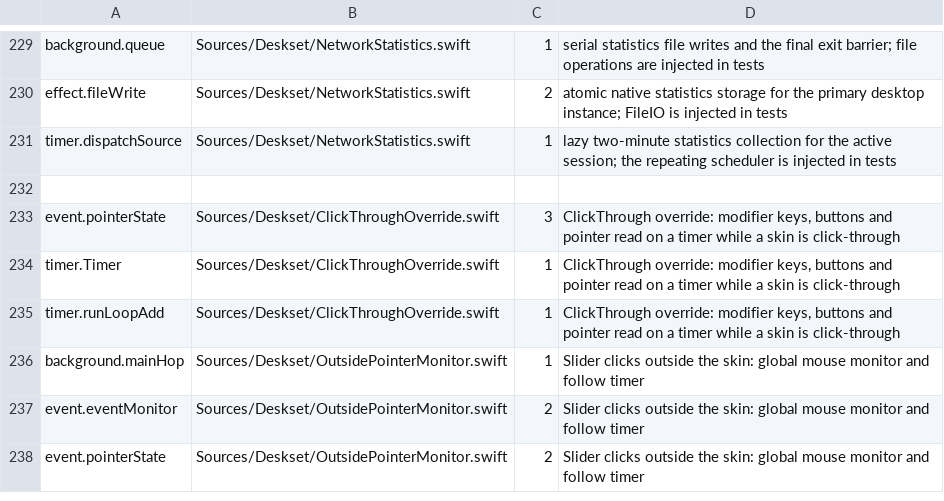
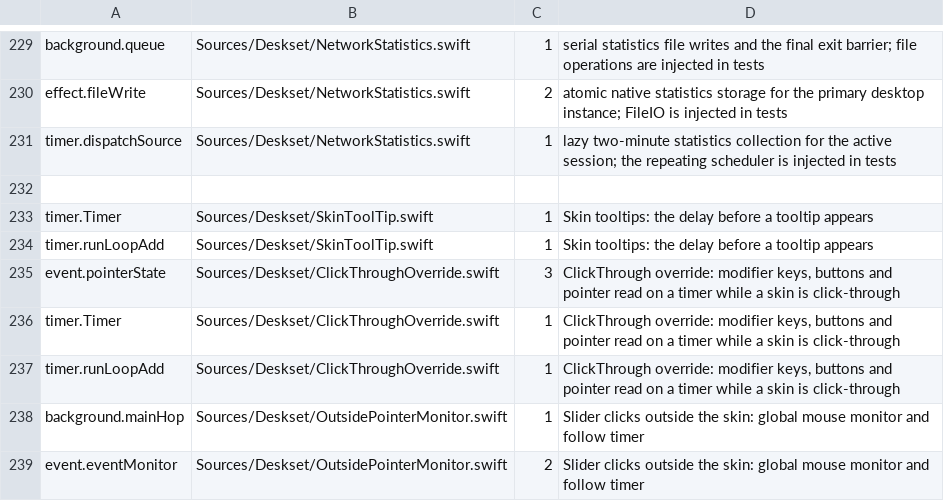
Before and after one commit to jokyme/Deskset, a TSV file: scripts/seams-allowlist.tsv, drawn as a sheet; only a part is shown, gaps mark what is left out; the shorter side is filled out with more unchanged rows; the diff names each change by its address in the sheet, - before the commit and + after, or states it on an @@ line.

Commit message:
Draw skin tooltips with ToolTipType, ToolTipIcon and ToolTipWidth (#49)
AppKit's tooltips show plain text only, so ToolTipIcon, ToolTipType and
ToolTipWidth were read but not shown. Deskset now draws skin tooltips
itself, one at a time for the app, with the macOS tooltip material and
font:

- The title is bold on one line, with ToolTipIcon before it: the Info,
  Warning, Error, Question and Shield presets as SF Symbols, or an icon
  file whose path the engine makes absolute. No icon without a title.
- The text wraps at ToolTipWidth (points).
- ToolTipType=1 draws a balloon whose stem points at the pointer,
  flipped above it near the bottom of the screen.
- A tooltip appears below the pointer after the same half-second rest as
  before (0.1 s when moving straight from another tooltip), stays over
  the same meter, and goes on a press, a scroll, leaving, a change of the
  skin's tooltip areas, !Hide or the skin stopping.

The tooltip areas and their text lookup are unchanged.

```diff
--- a/scripts/seams-allowlist.tsv
+++ b/scripts/seams-allowlist.tsv
+row 233: timer.Timer | Sources/Deskset/SkinToolTip.swift | 1 | Skin tooltips: the delay before a tooltip appears
+row 234: timer.runLoopAdd | Sources/Deskset/SkinToolTip.swift | 1 | Skin tooltips: the delay before a tooltip appears
```
Also changed, not shown: 12 other files.
